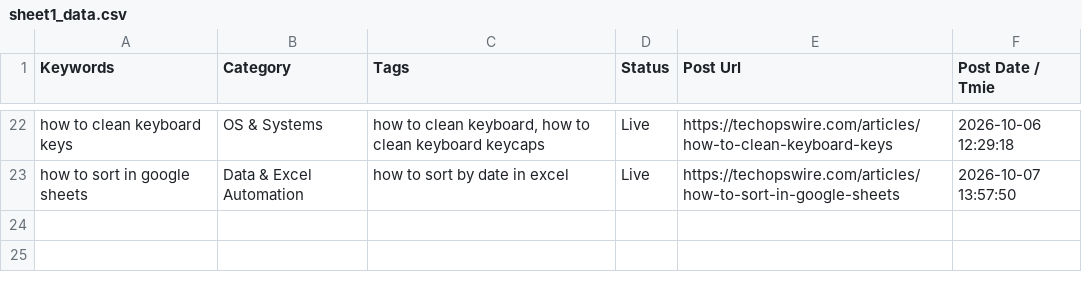
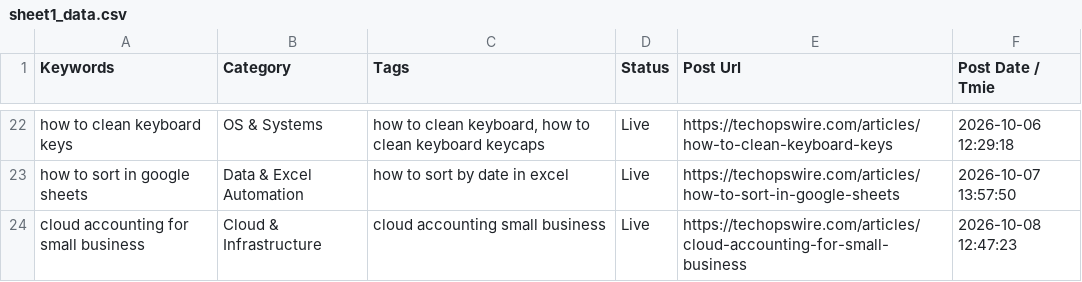
Before and after one commit to julianebaierr-gif/New-Tech-Website, a CSV file: scripts/sheet1_data.csv, drawn as a sheet; only a part is shown, gaps mark what is left out; the diff names each change by its address in the sheet, - before the commit and + after, or states it on an @@ line.

Commit message:
feat(daily-post): publish scheduled daily article and update sheet logs

```diff
--- a/scripts/sheet1_data.csv
+++ b/scripts/sheet1_data.csv
+row 24: cloud accounting for small business | Cloud & Infrastructure | cloud accounting small business | Live | https://techopswire.com/articles/cloud-accounting-for-small-business | 2026-10-08 12:47:23
```
Also changed, not shown: scripts/sheet2_updated.csv, 2 other files.
